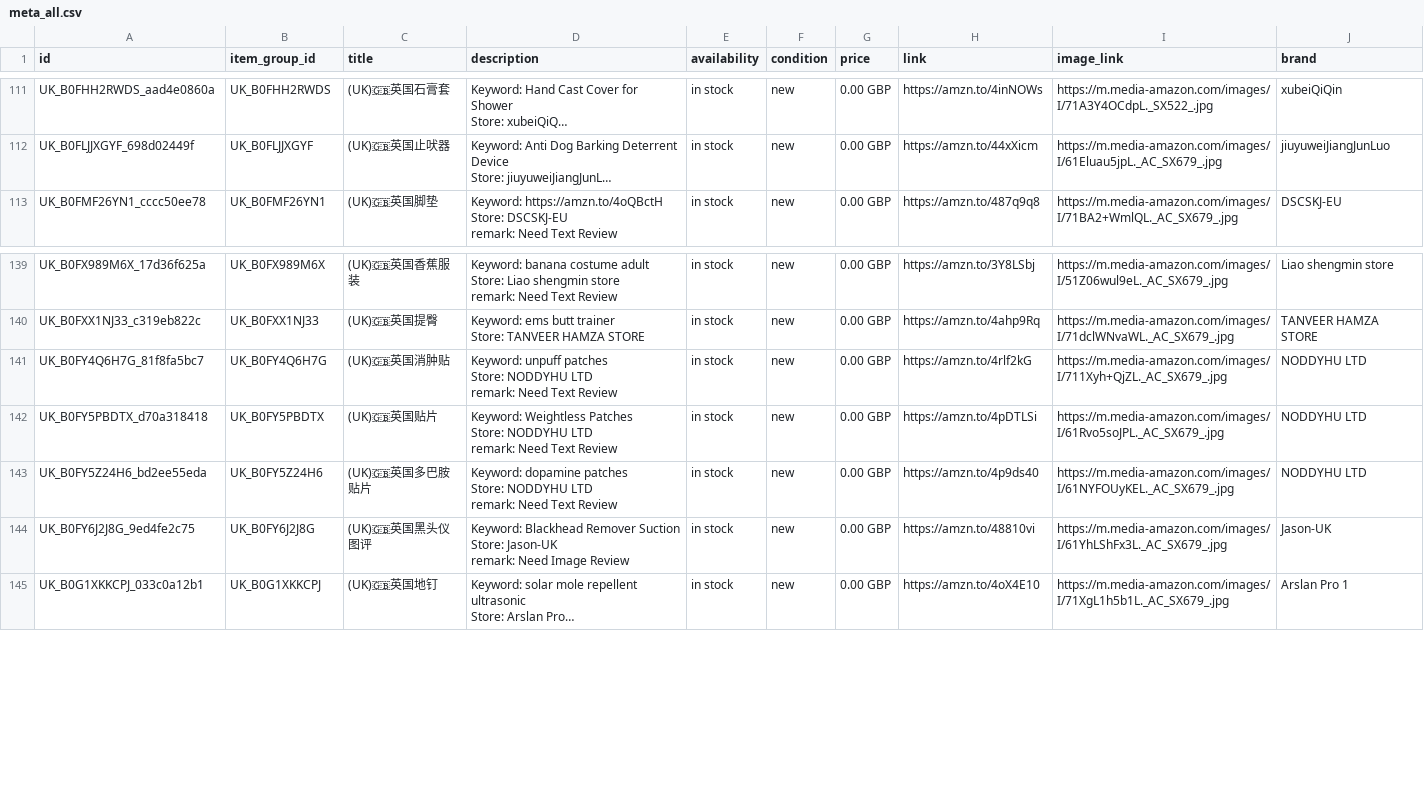
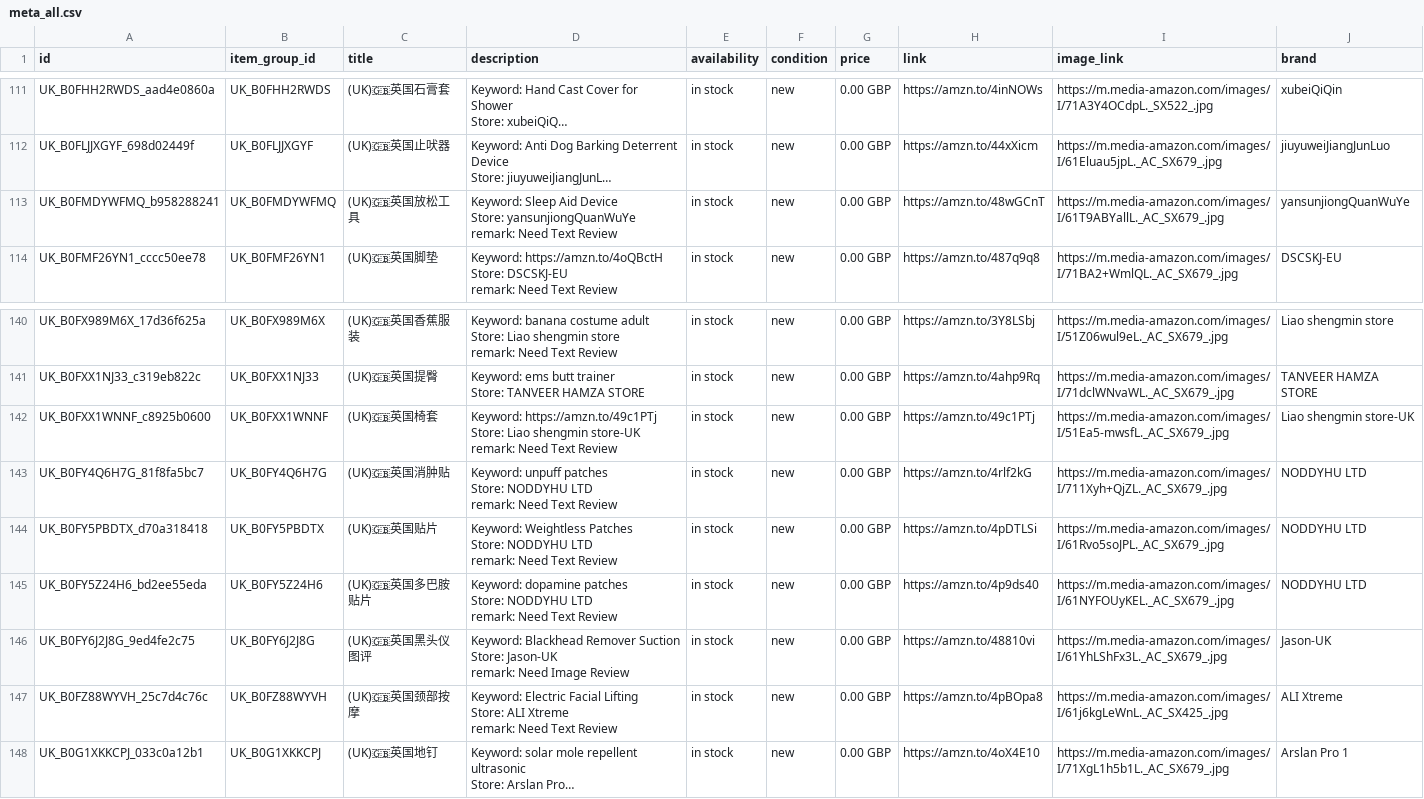
Before and after one commit to dalemy-1/wa-catalog-feed, a CSV file: docs/meta_all.csv, drawn as a sheet; only a part is shown, gaps mark what is left out; long unchanged cells end in …; ↵ is a line break in a cell; the diff names each change by its address in the sheet, - before the commit and + after, or states it on an @@ line.

```diff
--- a/docs/meta_all.csv
+++ b/docs/meta_all.csv
+row 113: UK_B0FMDYWFMQ_b958288241 | UK_B0FMDYWFMQ | (UK)🇬🇧英国放松工具 | Keyword: Sleep Aid Device ↵ Store: yansunjiongQuanWuYe ↵ remark: Need Text Review | in stock | new | 0.00 GBP | https://amzn.to/48wGCnT | https://m.media-amazon.com/images/I/61T9ABYallL._AC_SX679_.jpg | yansunjiongQuanWuYe
+row 142: UK_B0FXX1WNNF_c8925b0600 | UK_B0FXX1WNNF | (UK)🇬🇧英国椅套 | Keyword: https://amzn.to/49c1PTj ↵ Store: Liao shengmin store-UK ↵ remark: Need Text Review | in stock | new | 0.00 GBP | https://amzn.to/49c1PTj | https://m.media-amazon.com/images/I/51Ea5-mwsfL._AC_SX679_.jpg | Liao shengmin store-UK
+row 147: UK_B0FZ88WYVH_25c7d4c76c | UK_B0FZ88WYVH | (UK)🇬🇧英国颈部按摩 | Keyword: Electric Facial Lifting ↵ Store: ALI Xtreme ↵ remark: Need Text Review | in stock | new | 0.00 GBP | https://amzn.to/4pBOpa8 | https://m.media-amazon.com/images/I/61j6kgLeWnL._AC_SX425_.jpg | ALI Xtreme
```
Also changed, not shown: docs/uk.csv.
